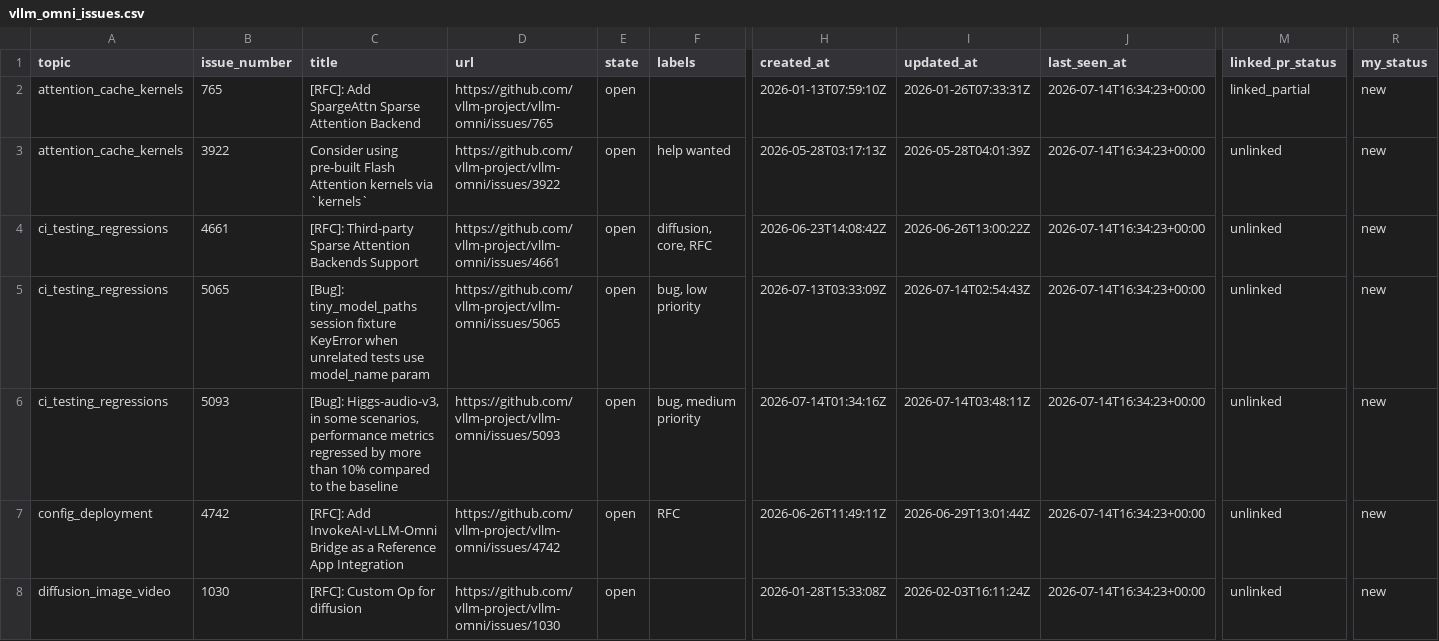
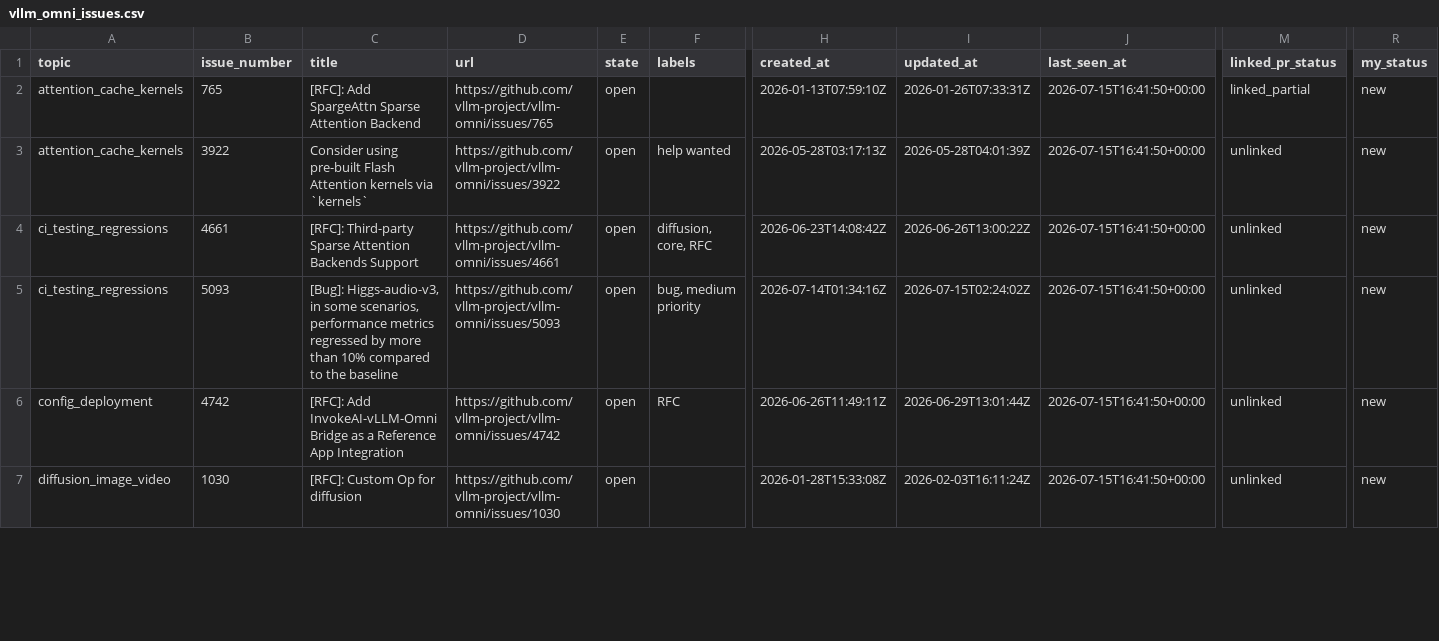
Before and after one commit to sniper35/vllm-issue-tracker, a CSV file: vllm_omni_issues.csv, drawn as a sheet; only a part is shown, gaps mark what is left out; removed rows and columns are numbered as before the commit, all else as after; rows hold the shown columns only; the diff covers the shown part only; the diff names each change by its address in the sheet, - before the commit and + after, or states it on an @@ line.

```diff
--- a/vllm_omni_issues.csv
+++ b/vllm_omni_issues.csv
-J2:J4 (last_seen_at): 2026-07-14T16:34:23+00:00
+J2:J4 (last_seen_at): 2026-07-15T16:41:50+00:00
-row 5: ci_testing_regressions | 5065 | [Bug]: tiny_model_paths session fixture KeyError when unrelated tests use model_name param | https://github.com/vllm-project/vllm-omni/issues/5065 | open | bug, low priority | 2026-07-13T03:33:09Z | 2026-07-14T02:54:43Z | 2026-07-14T16:34:23+00:00 | unlinked | new
-I5 (updated_at): 2026-07-14T03:48:11Z
+I5 (updated_at): 2026-07-15T02:24:02Z
-J5:J7 (last_seen_at): 2026-07-14T16:34:23+00:00
+J5:J7 (last_seen_at): 2026-07-15T16:41:50+00:00
```
Also changed, not shown: 1 added row, 1 removed row and 137 edited cells elsewhere in this file, vllm_issues.csv, 4 other files.
